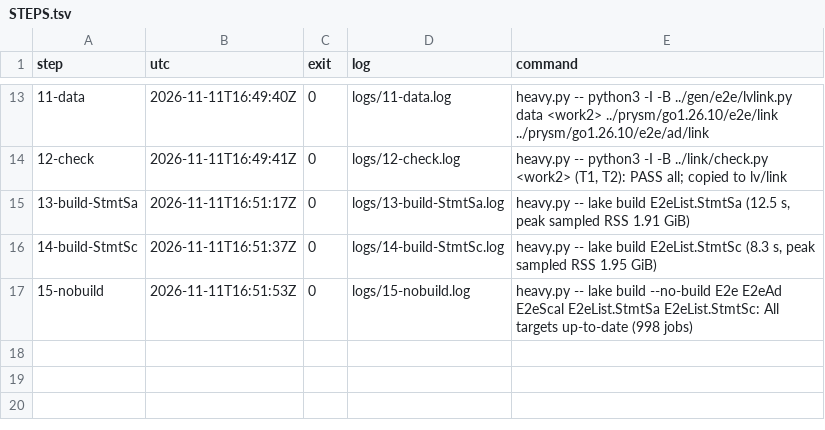
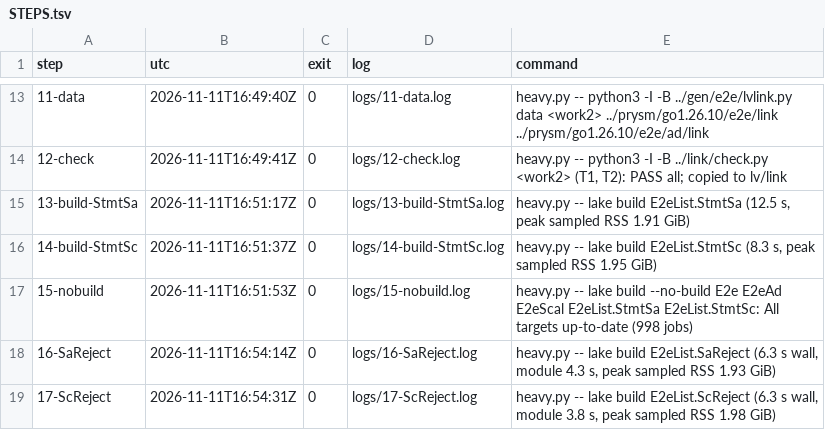
Before and after one commit to syjn99/methodical-ssz, a TSV file: fv/kraken/prysm/go1.26.10/e2e/lv/STEPS.tsv, drawn as a sheet; only a part is shown, gaps mark what is left out.

```diff
--- a/fv/kraken/prysm/go1.26.10/e2e/lv/STEPS.tsv
+++ b/fv/kraken/prysm/go1.26.10/e2e/lv/STEPS.tsv
@@ -17 +17,3 @@ step	utc	exit	log	command
 15-nobuild	2026-11-11T16:51:53Z	0	logs/15-nobuild.log	heavy.py -- lake build --no-build E2e E2eAd E2eScal E2eList.StmtSa E2eList.StmtSc: All targets up-to-date (998 jobs)
+16-SaReject	2026-11-11T16:54:14Z	0	logs/16-SaReject.log	heavy.py -- lake build E2eList.SaReject (6.3 s wall, module 4.3 s, peak sampled RSS 1.93 GiB)
+17-ScReject	2026-11-11T16:54:31Z	0	logs/17-ScReject.log	heavy.py -- lake build E2eList.ScReject (6.3 s wall, module 3.8 s, peak sampled RSS 1.98 GiB)
```
Also changed, not shown: 2 other files.
